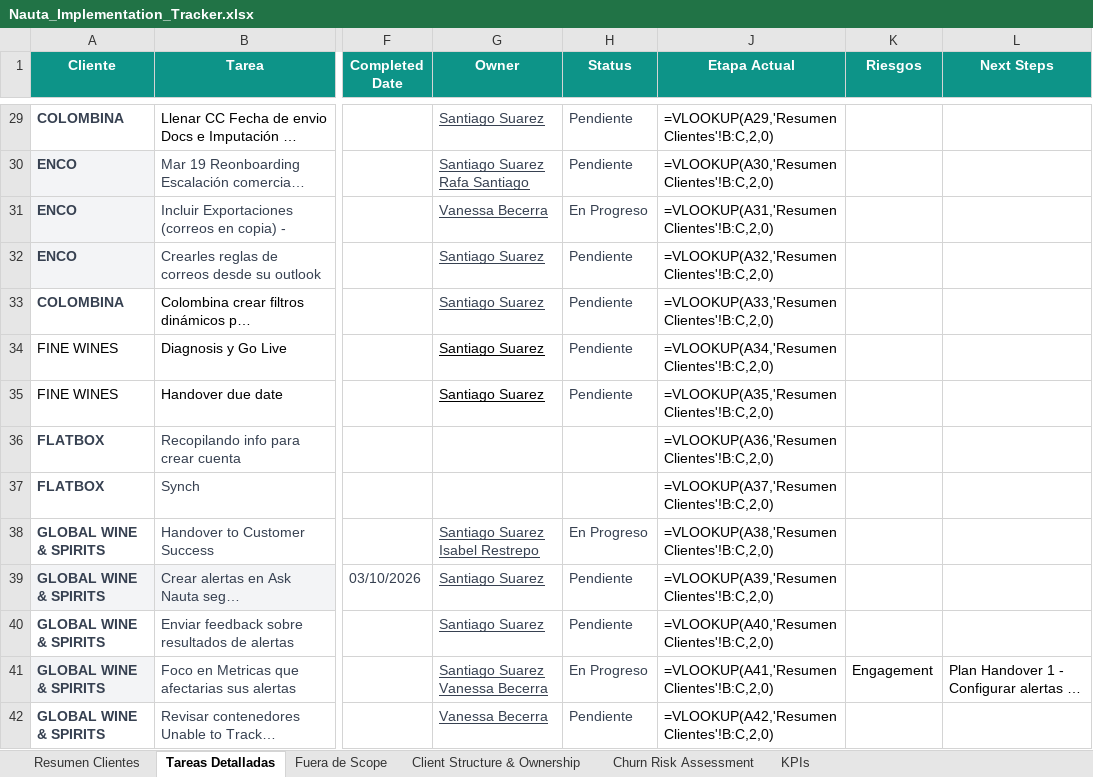
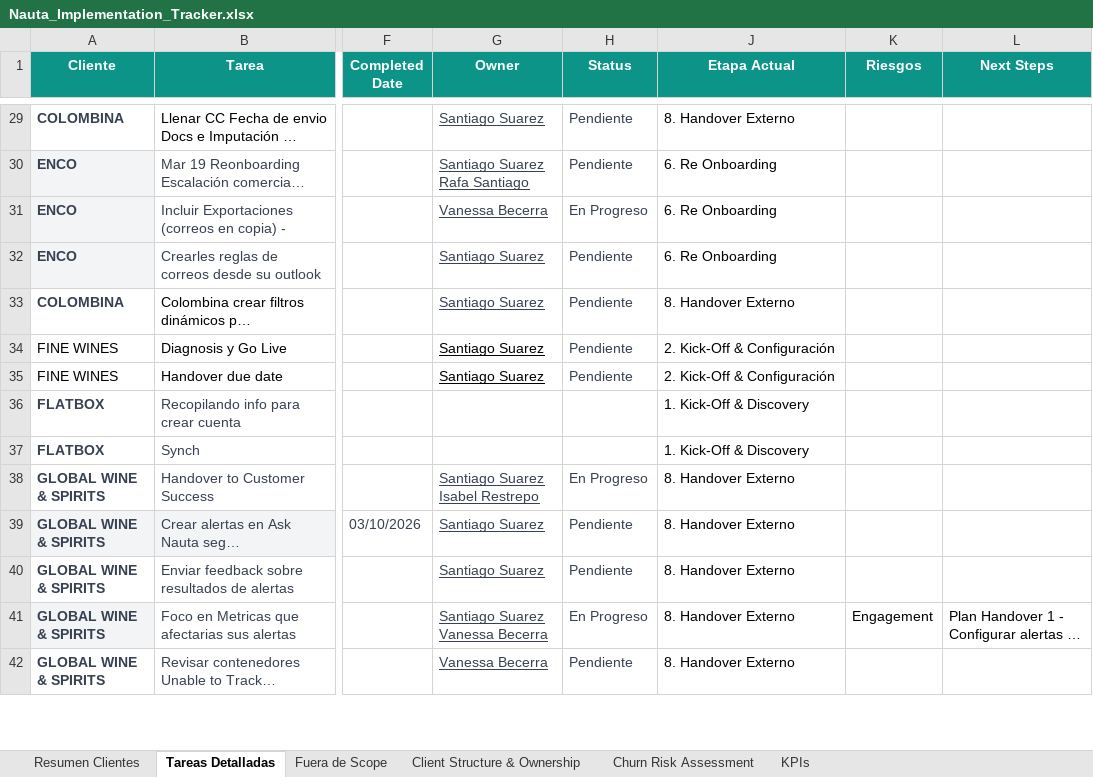
Before and after one commit to santiago-suarez-nauta/nauta-implementation-tracker, an Excel workbook: data/Nauta_Implementation_Tracker.xlsx, sheet Tareas Detalladas, drawn as a sheet; only a part is shown, gaps mark what is left out; long unchanged cells end in …; values as stored, in another font and other column widths than the file's, no borders; formulas without a stored value are shown as written; charts and pictures not drawn; the diff covers the shown part only; the diff names each change by its address in the sheet, - before the commit and + after, or states it on an @@ line.

```diff
--- a/data/Nauta_Implementation_Tracker.xlsx (sheet Tareas Detalladas)
+++ b/data/Nauta_Implementation_Tracker.xlsx (sheet Tareas Detalladas)
-J29 (Etapa Actual): =VLOOKUP(A29,'Resumen Clientes'!B:C,2,0)
+J29 (Etapa Actual): 8. Handover Externo
-J30 (Etapa Actual): =VLOOKUP(A30,'Resumen Clientes'!B:C,2,0)
+J30 (Etapa Actual): 6. Re Onboarding
-J31 (Etapa Actual): =VLOOKUP(A31,'Resumen Clientes'!B:C,2,0)
+J31 (Etapa Actual): 6. Re Onboarding
-J32 (Etapa Actual): =VLOOKUP(A32,'Resumen Clientes'!B:C,2,0)
+J32 (Etapa Actual): 6. Re Onboarding
-J33 (Etapa Actual): =VLOOKUP(A33,'Resumen Clientes'!B:C,2,0)
+J33 (Etapa Actual): 8. Handover Externo
-J34 (Etapa Actual): =VLOOKUP(A34,'Resumen Clientes'!B:C,2,0)
+J34 (Etapa Actual): 2. Kick-Off & Configuración
-J35 (Etapa Actual): =VLOOKUP(A35,'Resumen Clientes'!B:C,2,0)
+J35 (Etapa Actual): 2. Kick-Off & Configuración
-J36 (Etapa Actual): =VLOOKUP(A36,'Resumen Clientes'!B:C,2,0)
+J36 (Etapa Actual): 1. Kick-Off & Discovery
-J37 (Etapa Actual): =VLOOKUP(A37,'Resumen Clientes'!B:C,2,0)
+J37 (Etapa Actual): 1. Kick-Off & Discovery
-J38 (Etapa Actual): =VLOOKUP(A38,'Resumen Clientes'!B:C,2,0)
+J38 (Etapa Actual): 8. Handover Externo
-J39 (Etapa Actual): =VLOOKUP(A39,'Resumen Clientes'!B:C,2,0)
+J39 (Etapa Actual): 8. Handover Externo
-J40 (Etapa Actual): =VLOOKUP(A40,'Resumen Clientes'!B:C,2,0)
+J40 (Etapa Actual): 8. Handover Externo
-J41 (Etapa Actual): =VLOOKUP(A41,'Resumen Clientes'!B:C,2,0)
+J41 (Etapa Actual): 8. Handover Externo
-J42 (Etapa Actual): =VLOOKUP(A42,'Resumen Clientes'!B:C,2,0)
+J42 (Etapa Actual): 8. Handover Externo
```
Also changed, not shown: 94 edited cells elsewhere in this sheet, sheet Resumen Clientes, sheet Churn Risk Assessment, sheet Fuera de Scope, charts or pictures, 2 other files.
